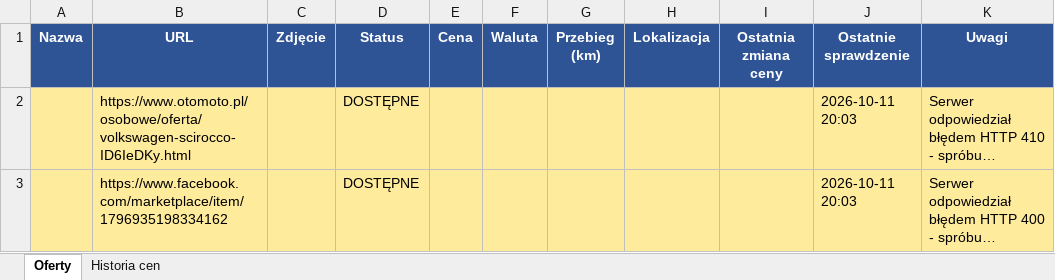
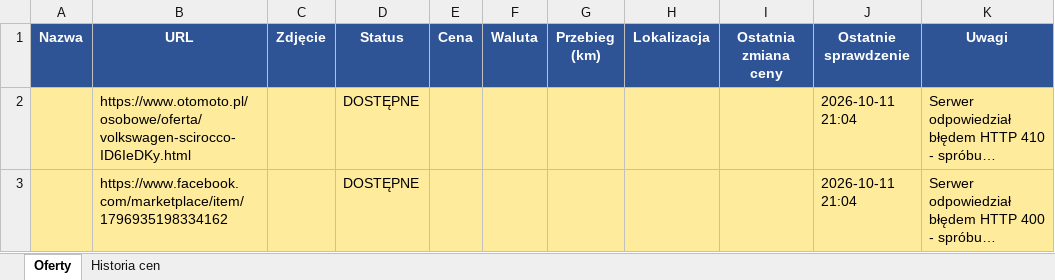
Before and after one commit to ziom124/carmonitorautocheckv3, an Excel workbook: tracker.xlsx, sheet Oferty, drawn as a sheet; long unchanged cells end in …; values as stored, in another font and other column widths than the file's, no borders; the diff names each change by its address in the sheet, - before the commit and + after, or states it on an @@ line.

```diff
--- a/tracker.xlsx (sheet Oferty)
+++ b/tracker.xlsx (sheet Oferty)
-J2:J3 (Ostatnie sprawdzenie): 2026-10-11 20:03
+J2:J3 (Ostatnie sprawdzenie): 2026-10-11 21:04
```
Also changed, not shown: 2 other files.
